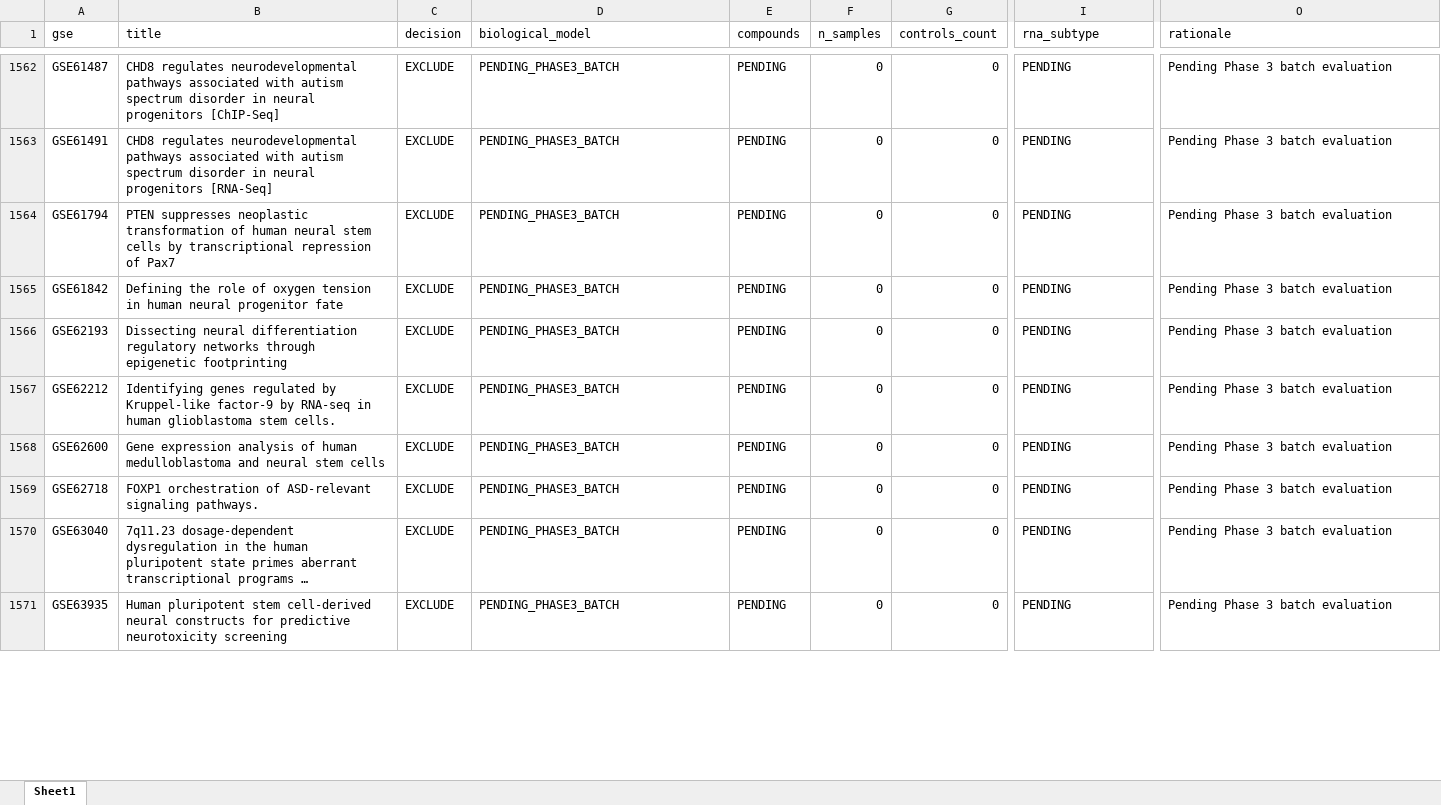
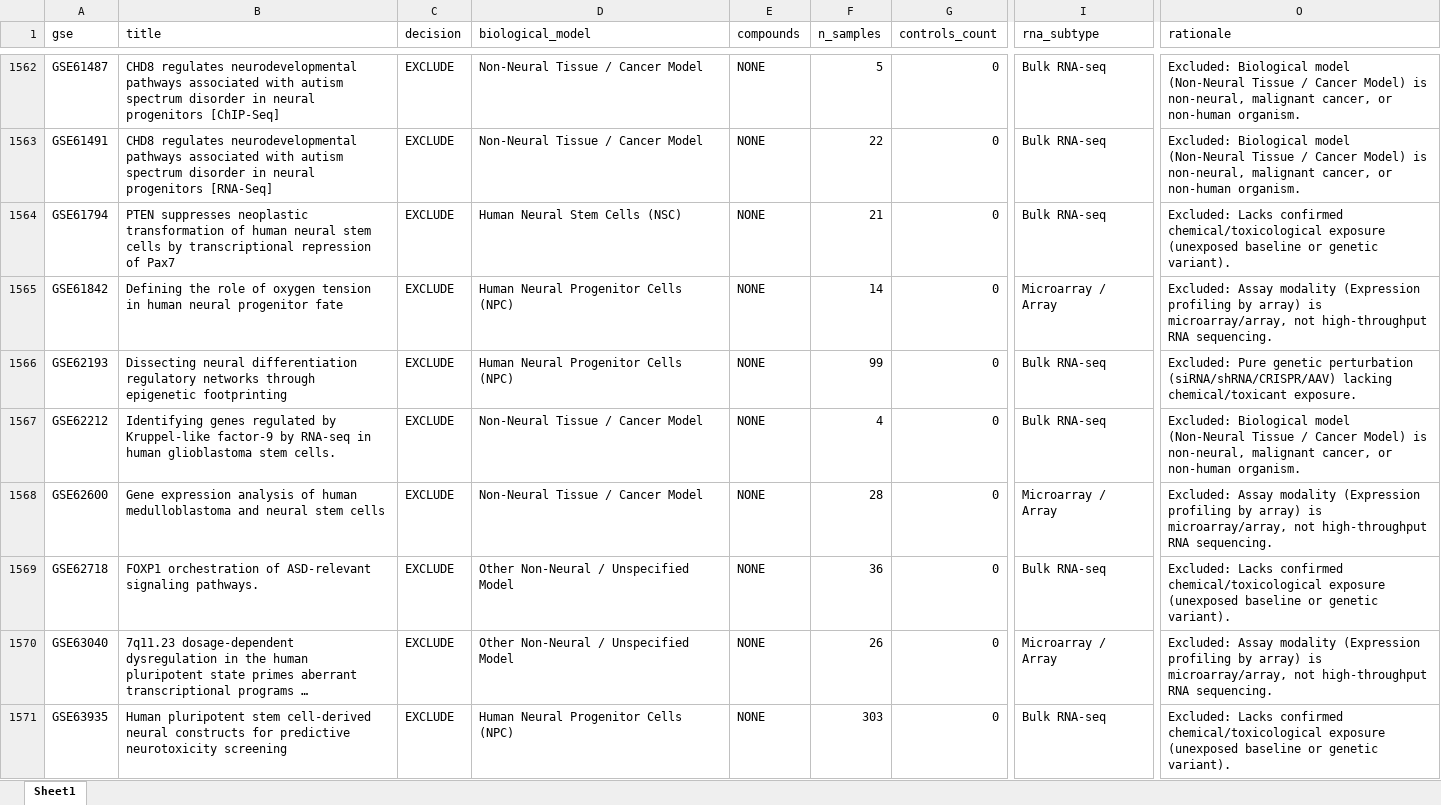
Before and after one commit to bioprintingLabsInc/DNT-Organoid-AI, an Excel workbook: outputs/verification/phase3/phase3_master_inventory.xlsx, sheet Sheet1, drawn as a sheet; only a part is shown, gaps mark what is left out; long unchanged cells end in …; values as stored, in another font and other column widths than the file's, no borders; the diff covers the shown part only; the diff names each change by its address in the sheet, - before the commit and + after, or states it on an @@ line.

```diff
--- a/outputs/verification/phase3/phase3_master_inventory.xlsx (sheet Sheet1)
+++ b/outputs/verification/phase3/phase3_master_inventory.xlsx (sheet Sheet1)
-D1562:D1563 (biological_model): PENDING_PHASE3_BATCH
+D1562:D1563 (biological_model): Non-Neural Tissue / Cancer Model
-E1562:E1571 (compounds): PENDING
+E1562:E1571 (compounds): NONE
-F1562 (n_samples): 0
+F1562 (n_samples): 5
-I1562:I1564 (rna_subtype): PENDING
+I1562:I1564 (rna_subtype): Bulk RNA-seq
-O1562:O1563 (rationale): Pending Phase 3 batch evaluation
+O1562:O1563 (rationale): Excluded: Biological model (Non-Neural Tissue / Cancer Model) is non-neural, malignant cancer, or non-human organism.
-F1563 (n_samples): 0
+F1563 (n_samples): 22
-D1564 (biological_model): PENDING_PHASE3_BATCH
+D1564 (biological_model): Human Neural Stem Cells (NSC)
-F1564 (n_samples): 0
+F1564 (n_samples): 21
-O1564 (rationale): Pending Phase 3 batch evaluation
+O1564 (rationale): Excluded: Lacks confirmed chemical/toxicological exposure (unexposed baseline or genetic variant).
-D1565:D1566 (biological_model): PENDING_PHASE3_BATCH
+D1565:D1566 (biological_model): Human Neural Progenitor Cells (NPC)
-F1565 (n_samples): 0
+F1565 (n_samples): 14
-I1565 (rna_subtype): PENDING
+I1565 (rna_subtype): Microarray / Array
-O1565 (rationale): Pending Phase 3 batch evaluation
+O1565 (rationale): Excluded: Assay modality (Expression profiling by array) is microarray/array, not high-throughput RNA sequencing.
-F1566 (n_samples): 0
+F1566 (n_samples): 99
-I1566:I1567 (rna_subtype): PENDING
+I1566:I1567 (rna_subtype): Bulk RNA-seq
-O1566 (rationale): Pending Phase 3 batch evaluation
+O1566 (rationale): Excluded: Pure genetic perturbation (siRNA/shRNA/CRISPR/AAV) lacking chemical/toxicant exposure.
-D1567:D1568 (biological_model): PENDING_PHASE3_BATCH
+D1567:D1568 (biological_model): Non-Neural Tissue / Cancer Model
-F1567 (n_samples): 0
+F1567 (n_samples): 4
-O1567 (rationale): Pending Phase 3 batch evaluation
+O1567 (rationale): Excluded: Biological model (Non-Neural Tissue / Cancer Model) is non-neural, malignant cancer, or non-human organism.
-F1568 (n_samples): 0
+F1568 (n_samples): 28
-I1568 (rna_subtype): PENDING
+I1568 (rna_subtype): Microarray / Array
-O1568 (rationale): Pending Phase 3 batch evaluation
+O1568 (rationale): Excluded: Assay modality (Expression profiling by array) is microarray/array, not high-throughput RNA sequencing.
-D1569:D1570 (biological_model): PENDING_PHASE3_BATCH
+D1569:D1570 (biological_model): Other Non-Neural / Unspecified Model
-F1569 (n_samples): 0
+F1569 (n_samples): 36
-I1569 (rna_subtype): PENDING
+I1569 (rna_subtype): Bulk RNA-seq
-O1569 (rationale): Pending Phase 3 batch evaluation
+O1569 (rationale): Excluded: Lacks confirmed chemical/toxicological exposure (unexposed baseline or genetic variant).
-F1570 (n_samples): 0
+F1570 (n_samples): 26
-I1570 (rna_subtype): PENDING
+I1570 (rna_subtype): Microarray / Array
-O1570 (rationale): Pending Phase 3 batch evaluation
+O1570 (rationale): Excluded: Assay modality (Expression profiling by array) is microarray/array, not high-throughput RNA sequencing.
-D1571 (biological_model): PENDING_PHASE3_BATCH
+D1571 (biological_model): Human Neural Progenitor Cells (NPC)
-F1571 (n_samples): 0
+F1571 (n_samples): 303
-I1571 (rna_subtype): PENDING
+I1571 (rna_subtype): Bulk RNA-seq
-O1571 (rationale): Pending Phase 3 batch evaluation
+O1571 (rationale): Excluded: Lacks confirmed chemical/toxicological exposure (unexposed baseline or genetic variant).
```
Also changed, not shown: 200 edited cells elsewhere in this sheet, data/metadata/dnt_experimental_conditions_inventory.xlsx, data/metadata/dnt_master_dataset_inventory.xlsx, 12 other files.
